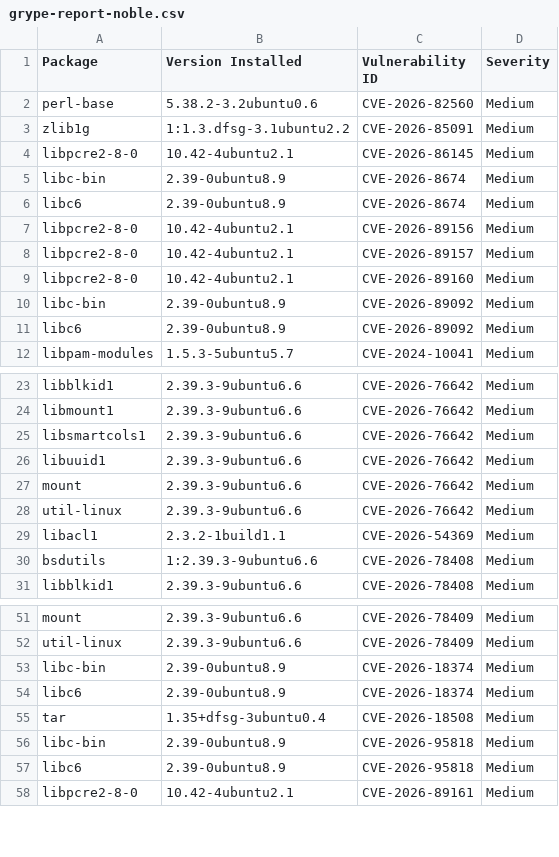
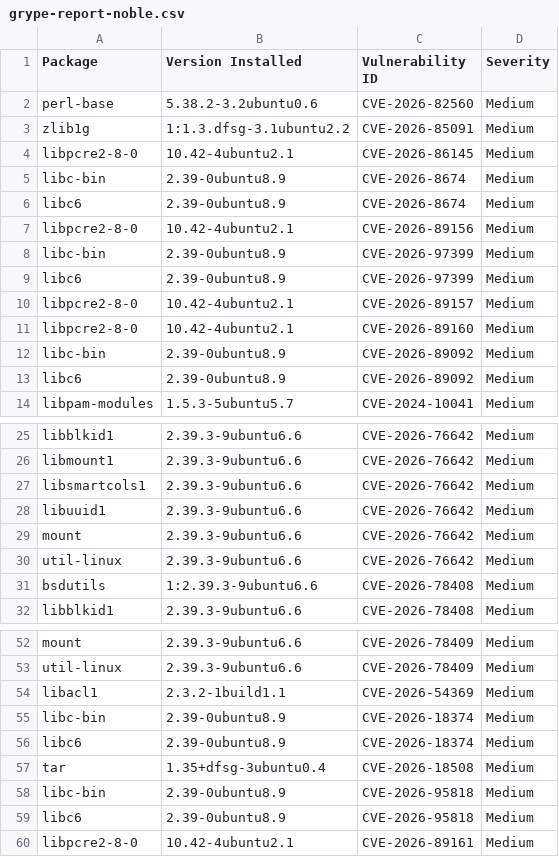
Before and after one commit to AnchorLayer/docker-baseimage-ubuntu, a CSV file: vuln-reports-noble/grype-report-noble.csv, drawn as a sheet; only a part is shown, gaps mark what is left out.

```diff
--- a/vuln-reports-noble/grype-report-noble.csv
+++ b/vuln-reports-noble/grype-report-noble.csv
@@ -7,2 +7,4 @@
 "libpcre2-8-0","10.42-4ubuntu2.1","CVE-2026-89156","Medium"
+"libc-bin","2.39-0ubuntu8.9","CVE-2026-97399","Medium"
+"libc6","2.39-0ubuntu8.9","CVE-2026-97399","Medium"
 "libpcre2-8-0","10.42-4ubuntu2.1","CVE-2026-89157","Medium"
@@ -28,3 +30,2 @@
 "util-linux","2.39.3-9ubuntu6.6","CVE-2026-76642","Medium"
-"libacl1","2.3.2-1build1.1","CVE-2026-54369","Medium"
 "bsdutils","1:2.39.3-9ubuntu6.6","CVE-2026-78408","Medium"
@@ -52,2 +53,3 @@
 "util-linux","2.39.3-9ubuntu6.6","CVE-2026-78409","Medium"
+"libacl1","2.3.2-1build1.1","CVE-2026-54369","Medium"
 "libc-bin","2.39-0ubuntu8.9","CVE-2026-18374","Medium"
```
Also changed, not shown: vuln-reports-jammy/grype-report-jammy.csv, 11 other files.
